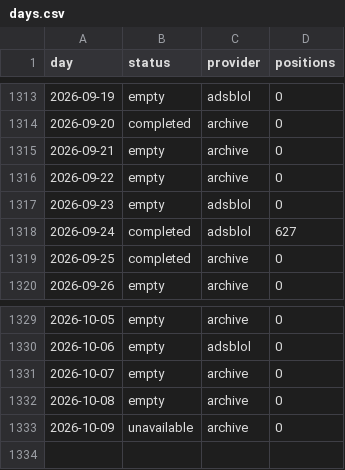
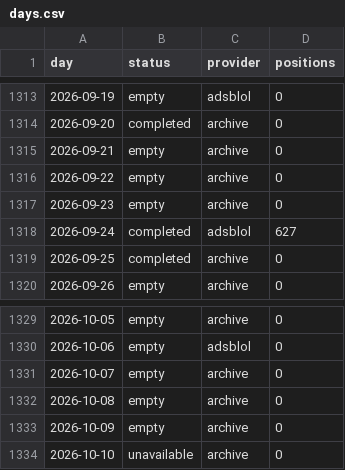
Before and after one commit to peterridzon/lietadielka, a CSV file: data/observations/505c06/days.csv, drawn as a sheet; only a part is shown, gaps mark what is left out.

Commit message:
data: doplnenie histórie 2026-10-10

```diff
--- a/data/observations/505c06/days.csv
+++ b/data/observations/505c06/days.csv
@@ -1316,3 +1316,3 @@ day,status,provider,positions
 2026-09-22,empty,archive,0
-2026-09-23,empty,adsblol,0
+2026-09-23,empty,archive,0
 2026-09-24,completed,adsblol,627
@@ -1332,2 +1332,3 @@ day,status,provider,positions
 2026-10-08,empty,archive,0
-2026-10-09,unavailable,archive,0
+2026-10-09,empty,archive,0
+2026-10-10,unavailable,archive,0
```
Also changed, not shown: data/observations/505c07/days.csv, data/observations/505c09/days.csv, 2 other files.
